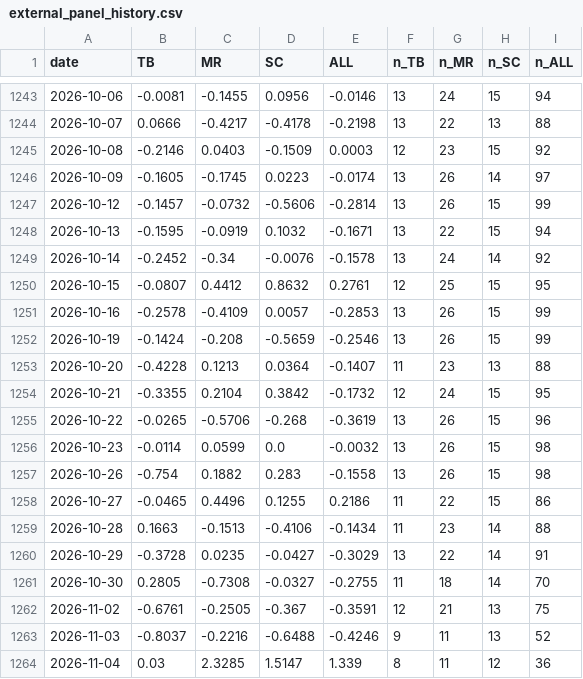
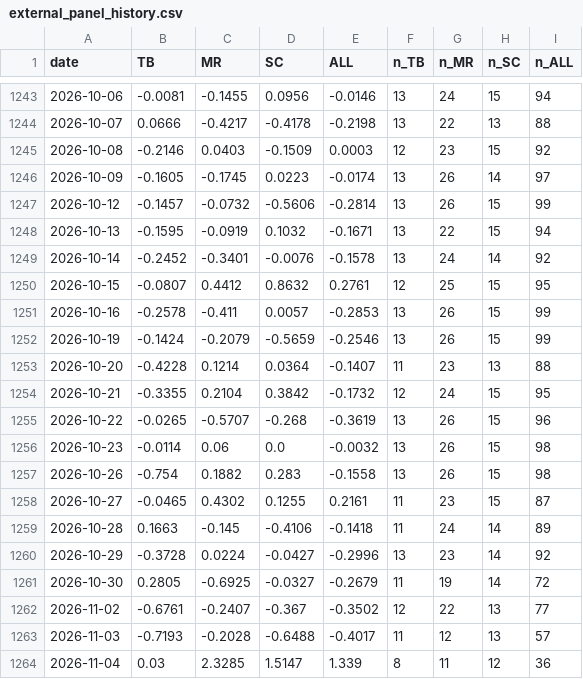
Before and after one commit to TheCryptocrat/algo-consistency-index, a CSV file: data/external_panel_history.csv, drawn as a sheet; only a part is shown, gaps mark what is left out; the diff covers the shown part only.

```diff
--- a/data/external_panel_history.csv
+++ b/data/external_panel_history.csv
@@ -1248,17 +1248,17 @@ date,TB,MR,SC,ALL,n_TB,n_MR,n_SC,n_ALL
 2026-10-13,-0.1595,-0.0919,0.1032,-0.1671,13,22,15,94
-2026-10-14,-0.2452,-0.34,-0.0076,-0.1578,13,24,14,92
+2026-10-14,-0.2452,-0.3401,-0.0076,-0.1578,13,24,14,92
 2026-10-15,-0.0807,0.4412,0.8632,0.2761,12,25,15,95
-2026-10-16,-0.2578,-0.4109,0.0057,-0.2853,13,26,15,99
-2026-10-19,-0.1424,-0.208,-0.5659,-0.2546,13,26,15,99
-2026-10-20,-0.4228,0.1213,0.0364,-0.1407,11,23,13,88
+2026-10-16,-0.2578,-0.411,0.0057,-0.2853,13,26,15,99
+2026-10-19,-0.1424,-0.2079,-0.5659,-0.2546,13,26,15,99
+2026-10-20,-0.4228,0.1214,0.0364,-0.1407,11,23,13,88
 2026-10-21,-0.3355,0.2104,0.3842,-0.1732,12,24,15,95
-2026-10-22,-0.0265,-0.5706,-0.268,-0.3619,13,26,15,96
-2026-10-23,-0.0114,0.0599,0.0,-0.0032,13,26,15,98
+2026-10-22,-0.0265,-0.5707,-0.268,-0.3619,13,26,15,96
+2026-10-23,-0.0114,0.06,0.0,-0.0032,13,26,15,98
 2026-10-26,-0.754,0.1882,0.283,-0.1558,13,26,15,98
-2026-10-27,-0.0465,0.4496,0.1255,0.2186,11,22,15,86
-2026-10-28,0.1663,-0.1513,-0.4106,-0.1434,11,23,14,88
-2026-10-29,-0.3728,0.0235,-0.0427,-0.3029,13,22,14,91
-2026-10-30,0.2805,-0.7308,-0.0327,-0.2755,11,18,14,70
-2026-11-02,-0.6761,-0.2505,-0.367,-0.3591,12,21,13,75
-2026-11-03,-0.8037,-0.2216,-0.6488,-0.4246,9,11,13,52
+2026-10-27,-0.0465,0.4302,0.1255,0.2161,11,23,15,87
+2026-10-28,0.1663,-0.145,-0.4106,-0.1418,11,24,14,89
+2026-10-29,-0.3728,0.0224,-0.0427,-0.2996,13,23,14,92
+2026-10-30,0.2805,-0.6925,-0.0327,-0.2679,11,19,14,72
+2026-11-02,-0.6761,-0.2407,-0.367,-0.3502,12,22,13,77
+2026-11-03,-0.7193,-0.2028,-0.6488,-0.4017,11,12,13,57
 2026-11-04,0.03,2.3285,1.5147,1.339,8,11,12,36
```
Also changed, not shown: 1 added row and 146 edited cells elsewhere in this file, 1 other file.
